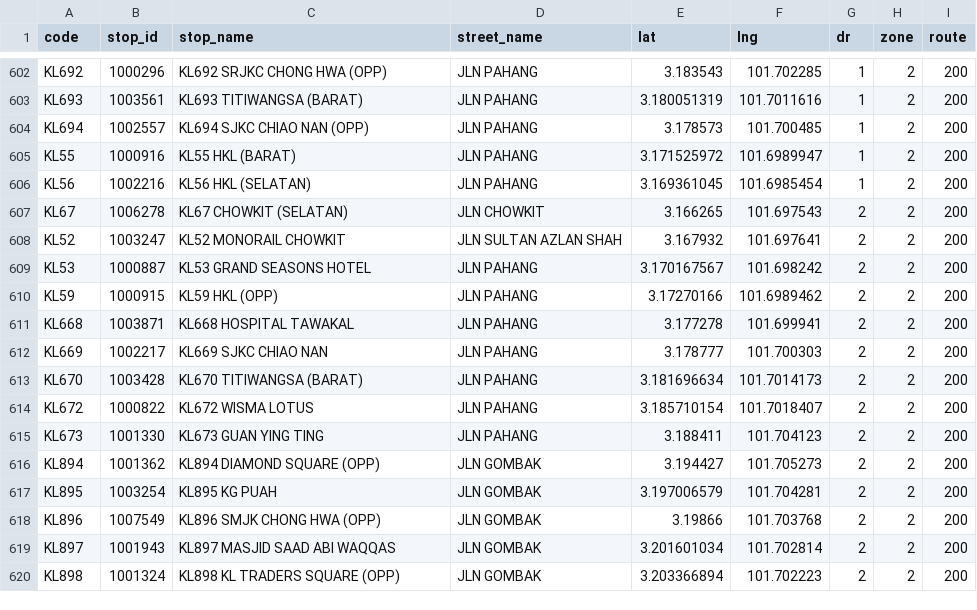
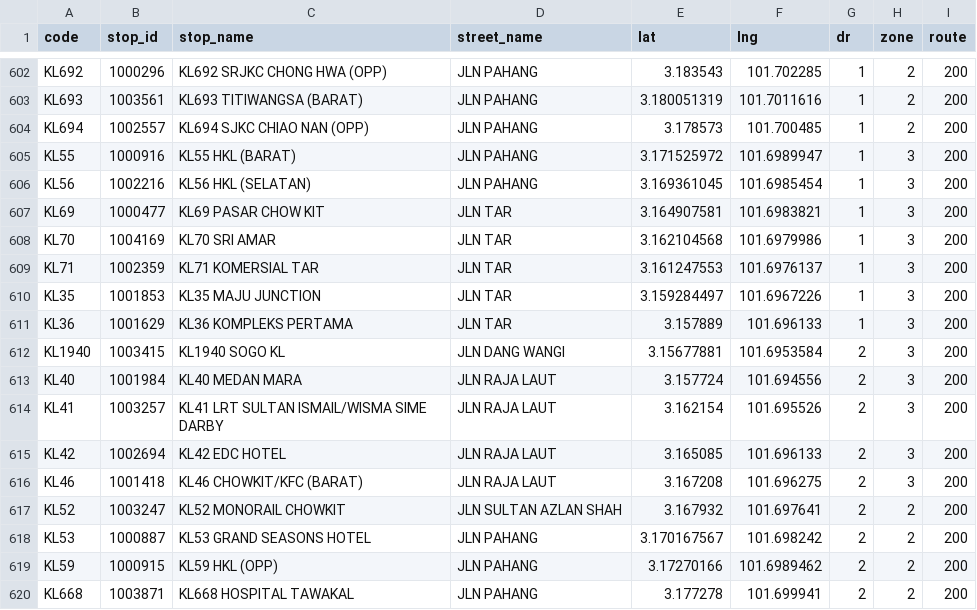
Before and after one commit to Zh9567/Klang-Valley-bus-stops, a CSV file: rapidkl bus stop.csv, drawn as a sheet; only a part is shown, gaps mark what is left out; the shorter side is filled out with more unchanged rows.

Commit message:
Update rapidkl bus stop.csv
200 extended to SOGO KL

```diff
--- a/rapidkl bus stop.csv
+++ b/rapidkl bus stop.csv
@@ -604,5 +604,14 @@ KL693,1003561,KL693 TITIWANGSA (BARAT),JLN PAHANG,3.180051319,101.7011616,1,2,20
 KL694,1002557,KL694 SJKC CHIAO NAN (OPP),JLN PAHANG,3.178573,101.700485,1,2,200
-KL55,1000916,KL55 HKL (BARAT),JLN PAHANG,3.171525972,101.6989947,1,2,200
-KL56,1002216,KL56 HKL (SELATAN),JLN PAHANG,3.169361045,101.6985454,1,2,200
-KL67,1006278,KL67 CHOWKIT (SELATAN),JLN CHOWKIT,3.166265,101.697543,2,2,200
+KL55,1000916,KL55 HKL (BARAT),JLN PAHANG,3.171525972,101.6989947,1,3,200
+KL56,1002216,KL56 HKL (SELATAN),JLN PAHANG,3.169361045,101.6985454,1,3,200
+KL69,1000477,KL69 PASAR CHOW KIT,JLN TAR,3.164907581,101.6983821,1,3,200
+KL70,1004169,KL70 SRI AMAR,JLN TAR,3.162104568,101.6979986,1,3,200
+KL71,1002359,KL71 KOMERSIAL TAR,JLN TAR,3.161247553,101.6976137,1,3,200
+KL35,1001853,KL35 MAJU JUNCTION,JLN TAR,3.159284497,101.6967226,1,3,200
+KL36,1001629,KL36 KOMPLEKS PERTAMA,JLN TAR,3.157889,101.696133,1,3,200
+KL1940,1003415,KL1940 SOGO KL,JLN DANG WANGI,3.15677881,101.6953584,2,3,200
+KL40,1001984,KL40 MEDAN MARA,JLN RAJA LAUT,3.157724,101.694556,2,3,200
+KL41,1003257,KL41 LRT SULTAN ISMAIL/WISMA SIME DARBY,JLN RAJA LAUT,3.162154,101.695526,2,3,200
+KL42,1002694,KL42 EDC HOTEL,JLN RAJA LAUT,3.165085,101.696133,2,3,200
+KL46,1001418,KL46 CHOWKIT/KFC (BARAT),JLN RAJA LAUT,3.167208,101.696275,2,3,200
 KL52,1003247,KL52 MONORAIL CHOWKIT,JLN SULTAN AZLAN SHAH,3.167932,101.697641,2,2,200
```
